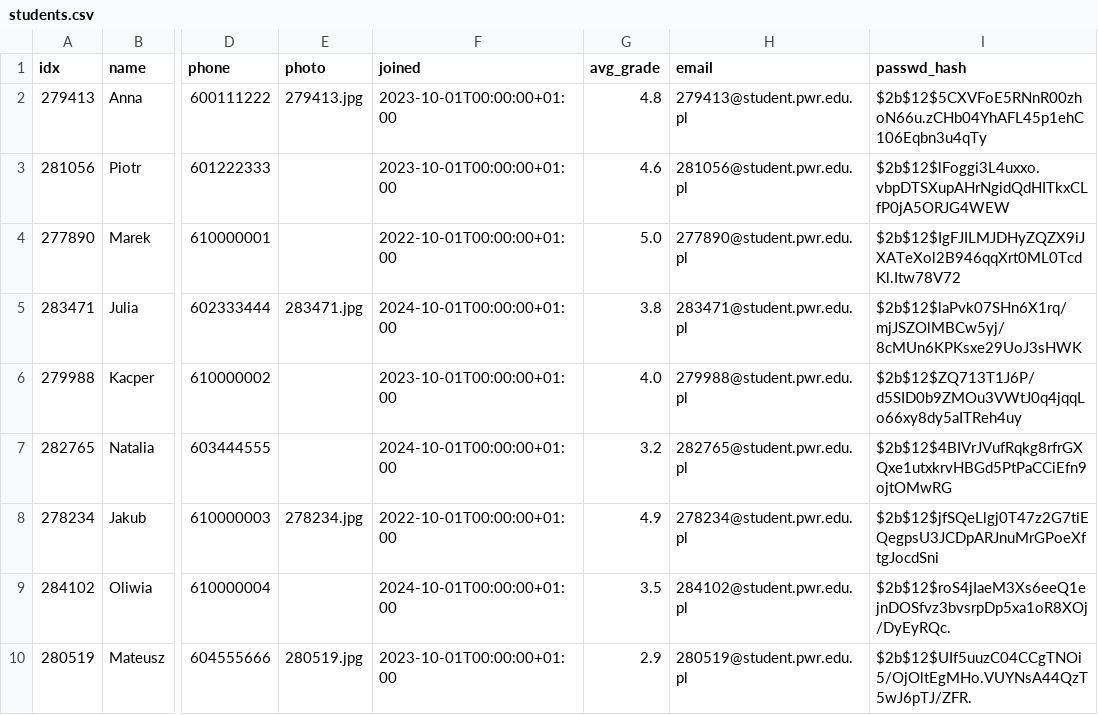
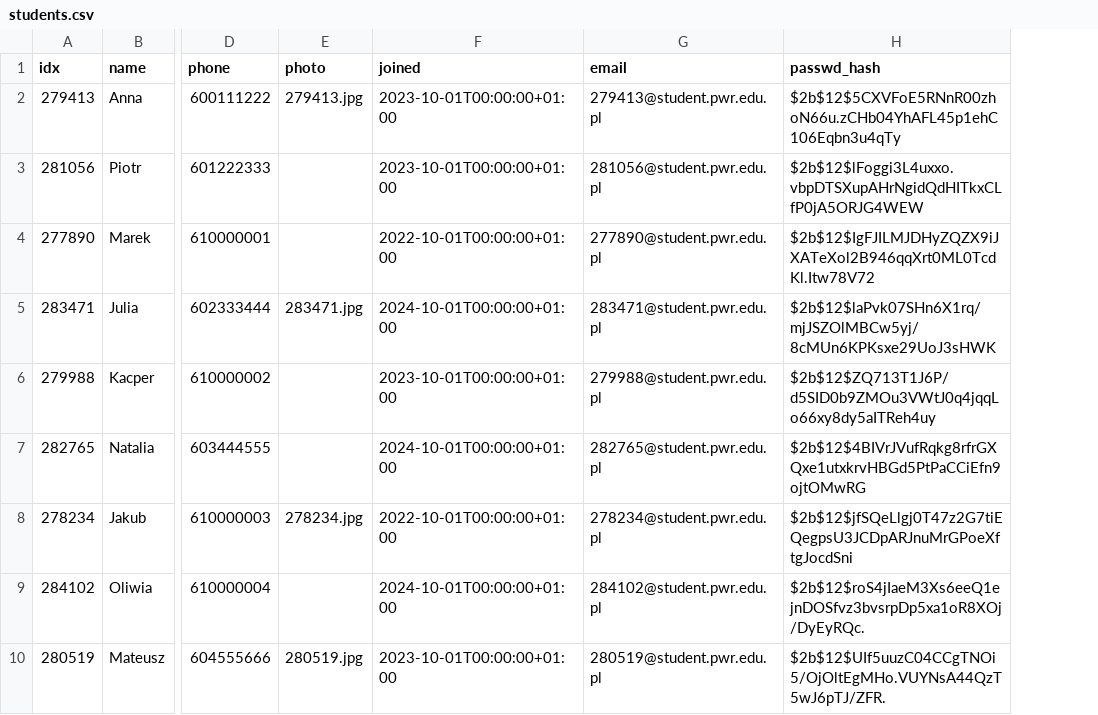
Before and after one commit to brua11a/eng-final, a CSV file: import/nodes/students.csv, drawn as a sheet; only a part is shown, gaps mark what is left out; the diff names each change by its address in the sheet, - before the commit and + after, or states it on an @@ line.

```diff
--- a/import/nodes/students.csv
+++ b/import/nodes/students.csv
-column G (avg_grade), rows 2-10: 4.8 | 4.6 | 5.0 | 3.8 | 4.0 | 3.2 | 4.9 | 3.5 | 2.9
```
Also changed, not shown: import/nodes/groups.csv, 19 other files.
